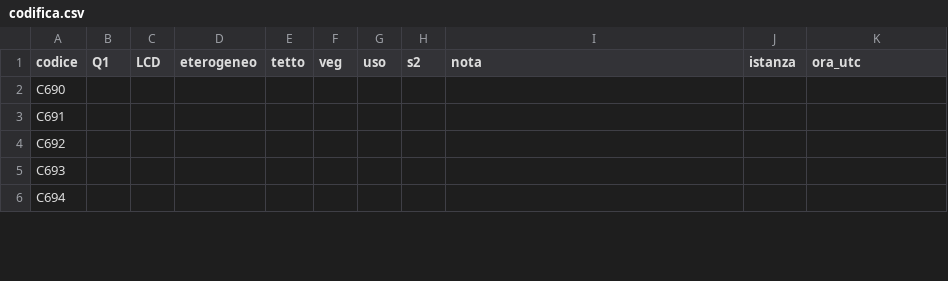
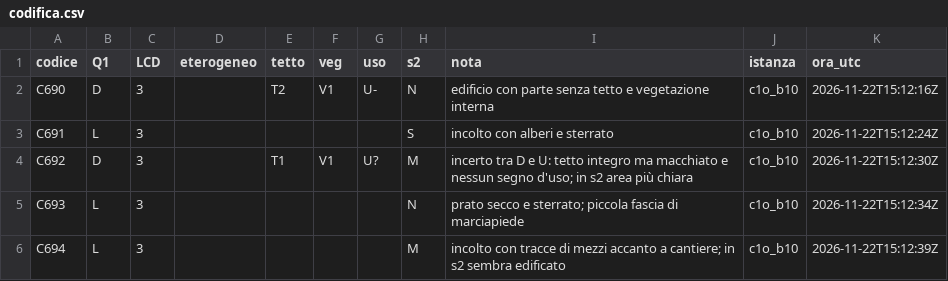
Before and after one commit to Dennish-caramella/Cybernetic-Architecture, a CSV file: esperimenti/L_lotti_v7/controllo_codificatore_1/blocco_10/codifica.csv, drawn as a sheet; only a part is shown; the diff covers the shown part only.

```diff
--- a/esperimenti/L_lotti_v7/controllo_codificatore_1/blocco_10/codifica.csv
+++ b/esperimenti/L_lotti_v7/controllo_codificatore_1/blocco_10/codifica.csv
@@ -1,6 +1,6 @@
 codice,Q1,LCD,eterogeneo,tetto,veg,uso,s2,nota,istanza,ora_utc
-C690,,,,,,,,,,
-C691,,,,,,,,,,
-C692,,,,,,,,,,
-C693,,,,,,,,,,
-C694,,,,,,,,,,
+C690,D,3,,T2,V1,U-,N,edificio con parte senza tetto e vegetazione interna,c1o_b10,2026-11-22T15:12:16Z
+C691,L,3,,,,,S,incolto con alberi e sterrato,c1o_b10,2026-11-22T15:12:24Z
+C692,D,3,,T1,V1,U?,M,incerto tra D e U: tetto integro ma macchiato e nessun segno d'uso; in s2 area più chiara,c1o_b10,2026-11-22T15:12:30Z
+C693,L,3,,,,,N,prato secco e sterrato; piccola fascia di marciapiede,c1o_b10,2026-11-22T15:12:34Z
+C694,L,3,,,,,M,incolto con tracce di mezzi accanto a cantiere; in s2 sembra edificato,c1o_b10,2026-11-22T15:12:39Z
```
Also changed, not shown: 132 edited cells elsewhere in this file, esperimenti/L_lotti_v7/controllo_codificatore_1/blocco_06/codifica.csv, esperimenti/L_lotti_v7/controllo_codificatore_1/blocco_08/codifica.csv, 30 other files.
